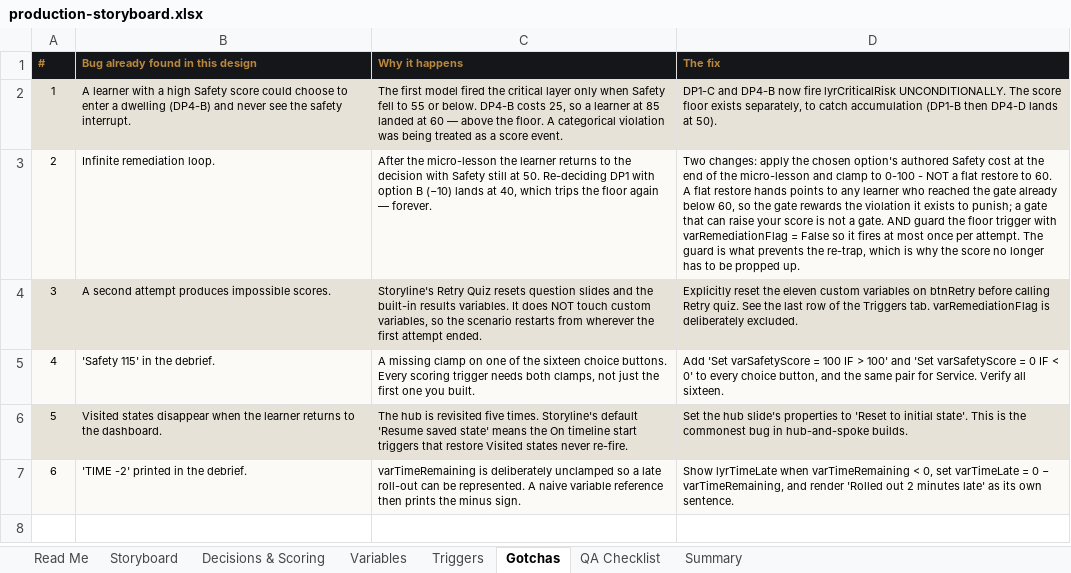
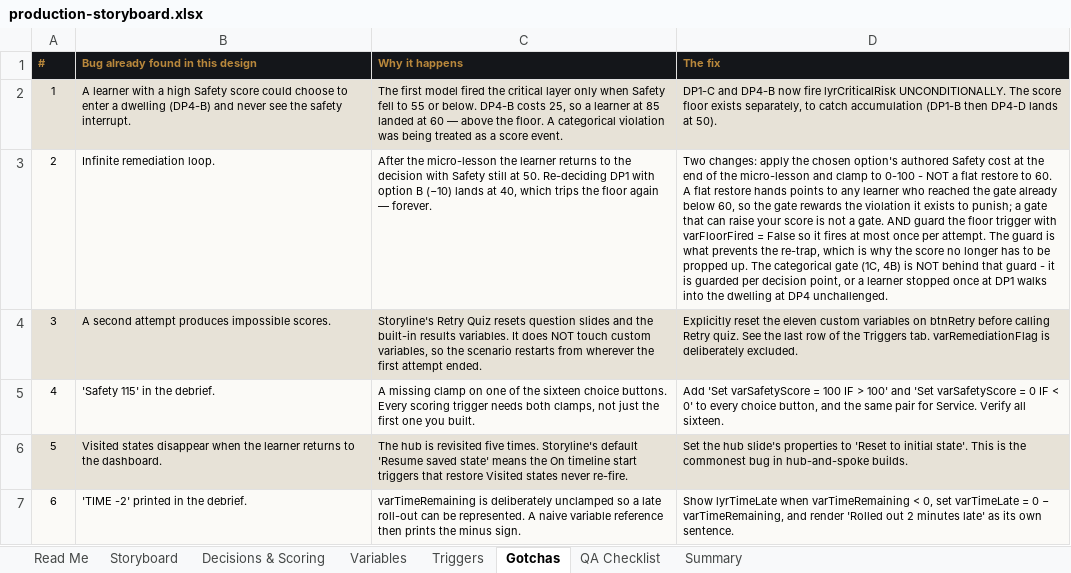
Before and after one commit to kwmybh/NIMFAH, an Excel workbook: public/first-15/production-storyboard.xlsx, sheet Gotchas, drawn as a sheet; values as stored, in another font and other column widths than the file's, no borders; the diff names each change by its address in the sheet, - before the commit and + after, or states it on an @@ line.

```diff
--- a/public/first-15/production-storyboard.xlsx (sheet Gotchas)
+++ b/public/first-15/production-storyboard.xlsx (sheet Gotchas)
-D3 (The fix): …trigger with varRemediationFlag = False so it fires at most once per attempt. The guard is what prevents the re-trap, which is why the score no longer has to be propped up.
+D3 (The fix): …trigger with varFloorFired = False so it fires at most once per attempt. The guard is what prevents the re-trap, which is why the score no longer has to be propped up. The categorical gate (1C, 4B) is NOT behind that guard - it is guarded per decision point, or a learner stopped once at DP1 walks into the dwelling at DP4 unchallenged.
```
Also changed, not shown: sheet Triggers.
